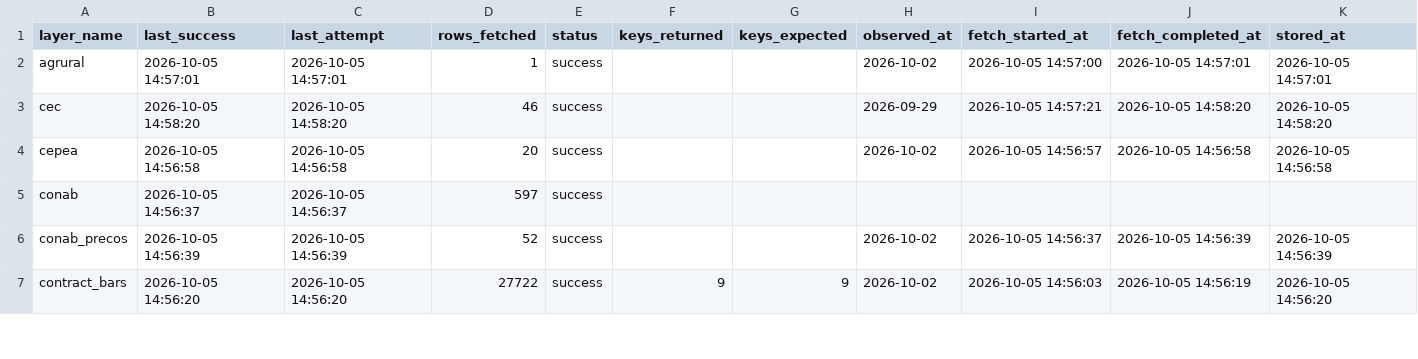
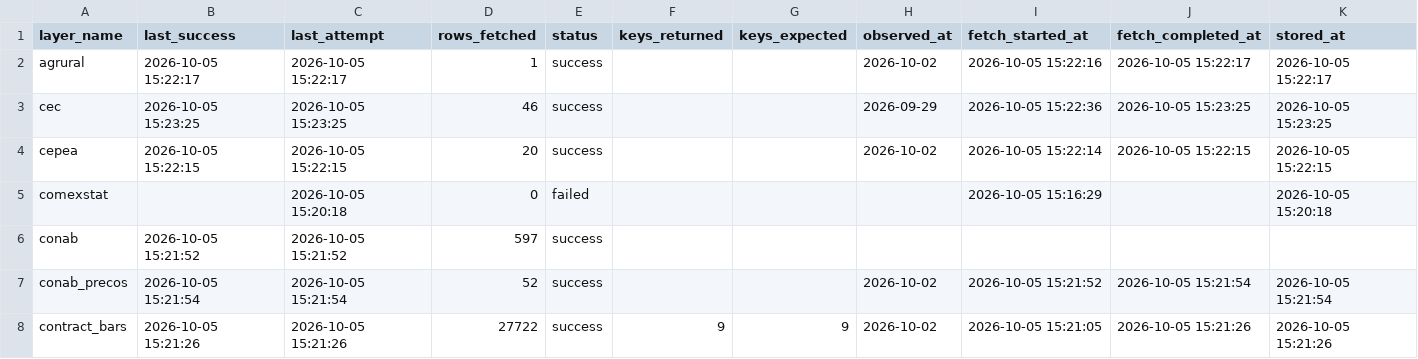
Before and after one commit to philipbergman6-glitch/Mirror-Market, a CSV file: data/history/data_freshness.csv, drawn as a sheet; only a part is shown; the diff covers the shown part only.

```diff
--- a/data/history/data_freshness.csv
+++ b/data/history/data_freshness.csv
@@ -1,7 +1,8 @@
 layer_name,last_success,last_attempt,rows_fetched,status,keys_returned,keys_expected,observed_at,fetch_started_at,fetch_completed_at,stored_at
-agrural,2026-10-05 14:57:01,2026-10-05 14:57:01,1,success,,,2026-10-02,2026-10-05 14:57:00,2026-10-05 14:57:01,2026-10-05 14:57:01
-cec,2026-10-05 14:58:20,2026-10-05 14:58:20,46,success,,,2026-09-29,2026-10-05 14:57:21,2026-10-05 14:58:20,2026-10-05 14:58:20
-cepea,2026-10-05 14:56:58,2026-10-05 14:56:58,20,success,,,2026-10-02,2026-10-05 14:56:57,2026-10-05 14:56:58,2026-10-05 14:56:58
-conab,2026-10-05 14:56:37,2026-10-05 14:56:37,597,success,,,,,,
-conab_precos,2026-10-05 14:56:39,2026-10-05 14:56:39,52,success,,,2026-10-02,2026-10-05 14:56:37,2026-10-05 14:56:39,2026-10-05 14:56:39
-contract_bars,2026-10-05 14:56:20,2026-10-05 14:56:20,27722,success,9,9,2026-10-02,2026-10-05 14:56:03,2026-10-05 14:56:19,2026-10-05 14:56:20
+agrural,2026-10-05 15:22:17,2026-10-05 15:22:17,1,success,,,2026-10-02,2026-10-05 15:22:16,2026-10-05 15:22:17,2026-10-05 15:22:17
+cec,2026-10-05 15:23:25,2026-10-05 15:23:25,46,success,,,2026-09-29,2026-10-05 15:22:36,2026-10-05 15:23:25,2026-10-05 15:23:25
+cepea,2026-10-05 15:22:15,2026-10-05 15:22:15,20,success,,,2026-10-02,2026-10-05 15:22:14,2026-10-05 15:22:15,2026-10-05 15:22:15
+comexstat,,2026-10-05 15:20:18,0,failed,,,,2026-10-05 15:16:29,,2026-10-05 15:20:18
+conab,2026-10-05 15:21:52,2026-10-05 15:21:52,597,success,,,,,,
+conab_precos,2026-10-05 15:21:54,2026-10-05 15:21:54,52,success,,,2026-10-02,2026-10-05 15:21:52,2026-10-05 15:21:54,2026-10-05 15:21:54
+contract_bars,2026-10-05 15:21:26,2026-10-05 15:21:26,27722,success,9,9,2026-10-02,2026-10-05 15:21:05,2026-10-05 15:21:26,2026-10-05 15:21:26
```
Also changed, not shown: 141 edited cells elsewhere in this file, data/history/india_domestic_prices.csv, data/history/inspection_port_flows.csv, 5 other files.
